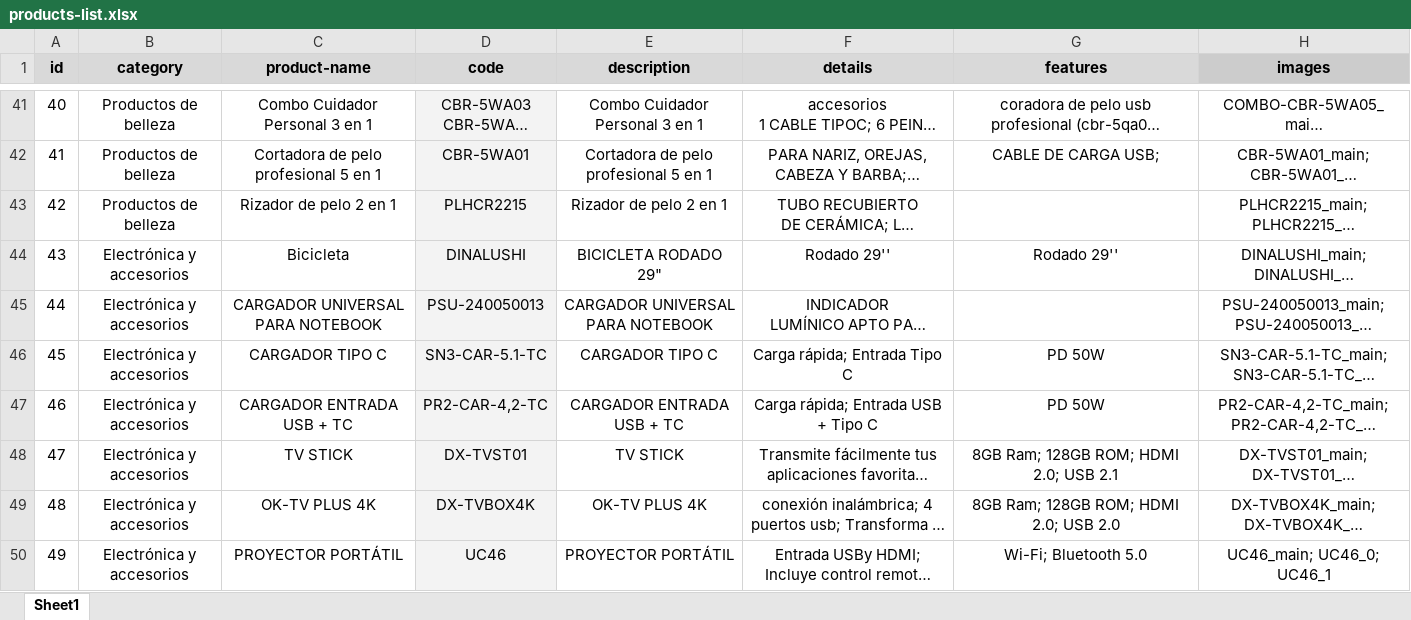
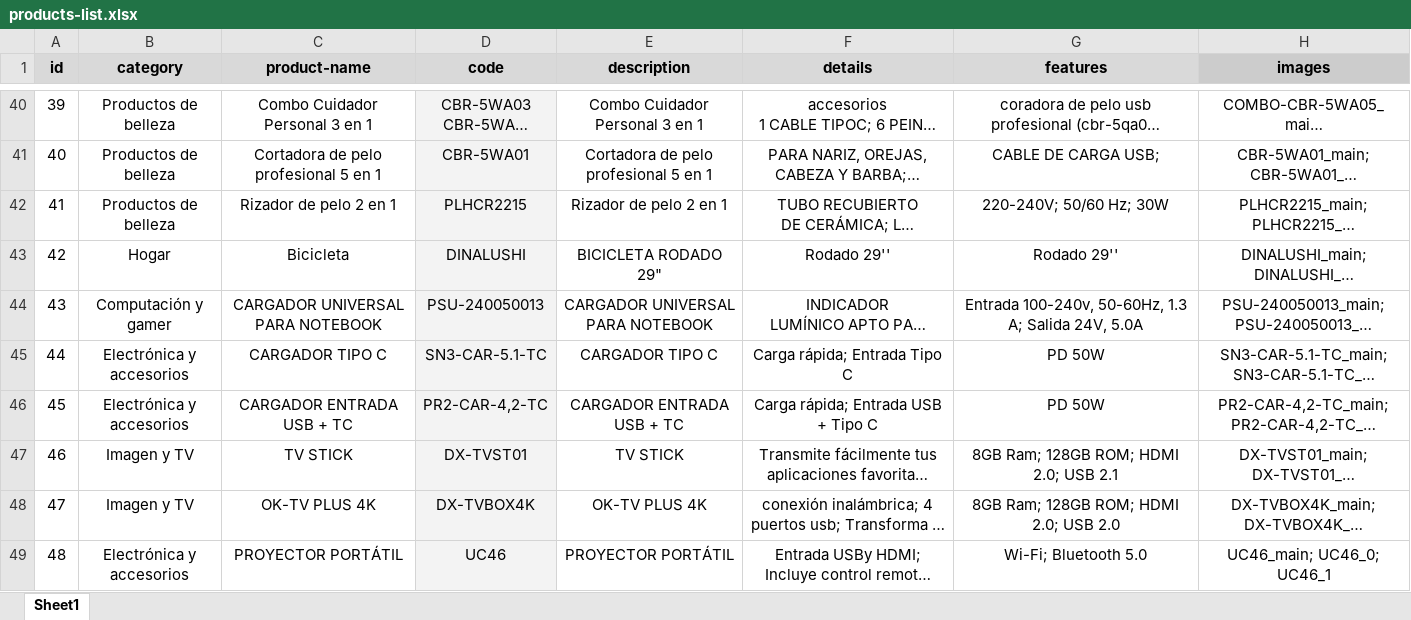
Before and after one commit to anabeeella/dinax-website, an Excel workbook: assets/images/products/products-list.xlsx, sheet Sheet1, drawn as a sheet; only a part is shown, gaps mark what is left out; long unchanged cells end in …; values as stored, in another font and other column widths than the file's, no borders; charts and pictures not drawn; addresses are those after the commit; the diff covers the shown part only; the diff names each change by its address in the sheet, - before the commit and + after, or states it on an @@ line.

Commit message:
adding new images + fix product details layout

```diff
--- a/assets/images/products/products-list.xlsx (sheet Sheet1)
+++ b/assets/images/products/products-list.xlsx (sheet Sheet1)
@@ column A (id) renumbered from row 34 down @@
-G42 (features): (empty)
+G42 (features): 220-240V; 50/60 Hz; 30W
-B43 (category): Electrónica y accesorios
+B43 (category): Hogar
-B44 (category): Electrónica y accesorios
+B44 (category): Computación y gamer
-G44 (features): (empty)
+G44 (features): Entrada 100-240v, 50-60Hz, 1.3 A; Salida 24V, 5.0A
-B47:B48 (category): Electrónica y accesorios
+B47:B48 (category): Imagen y TV
```
Also changed, not shown: 1 removed row and 12 edited cells elsewhere in this sheet, formulas that keep their value, 13 other files.
